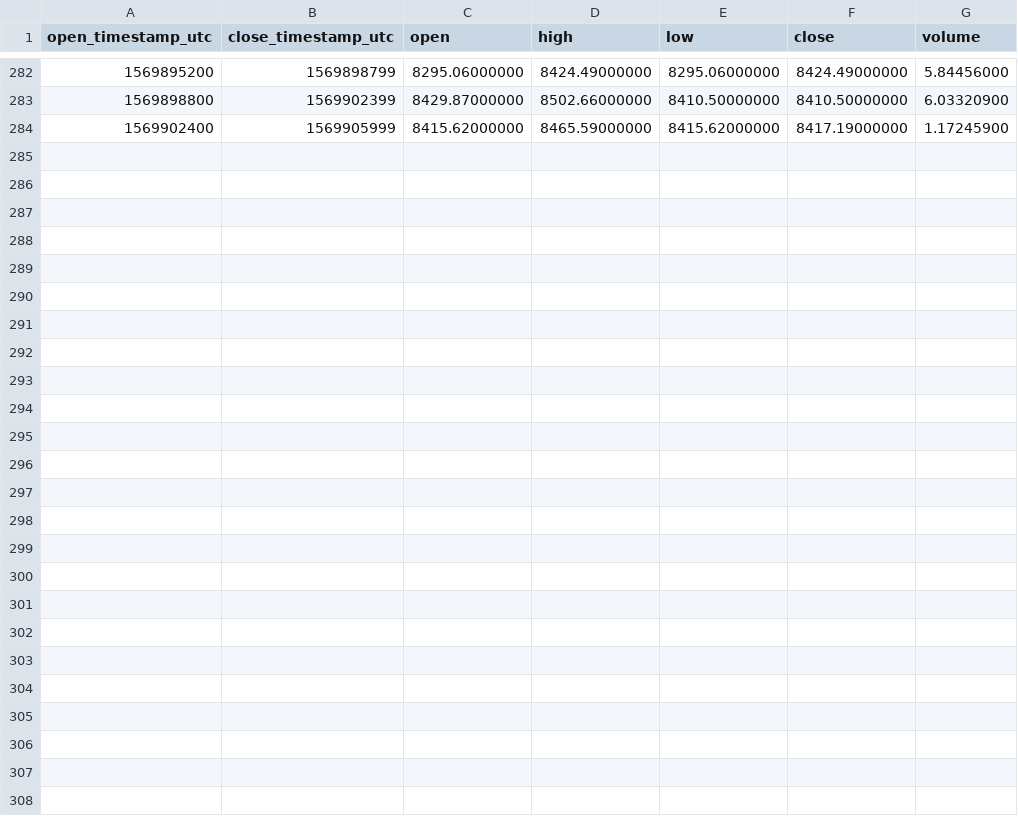
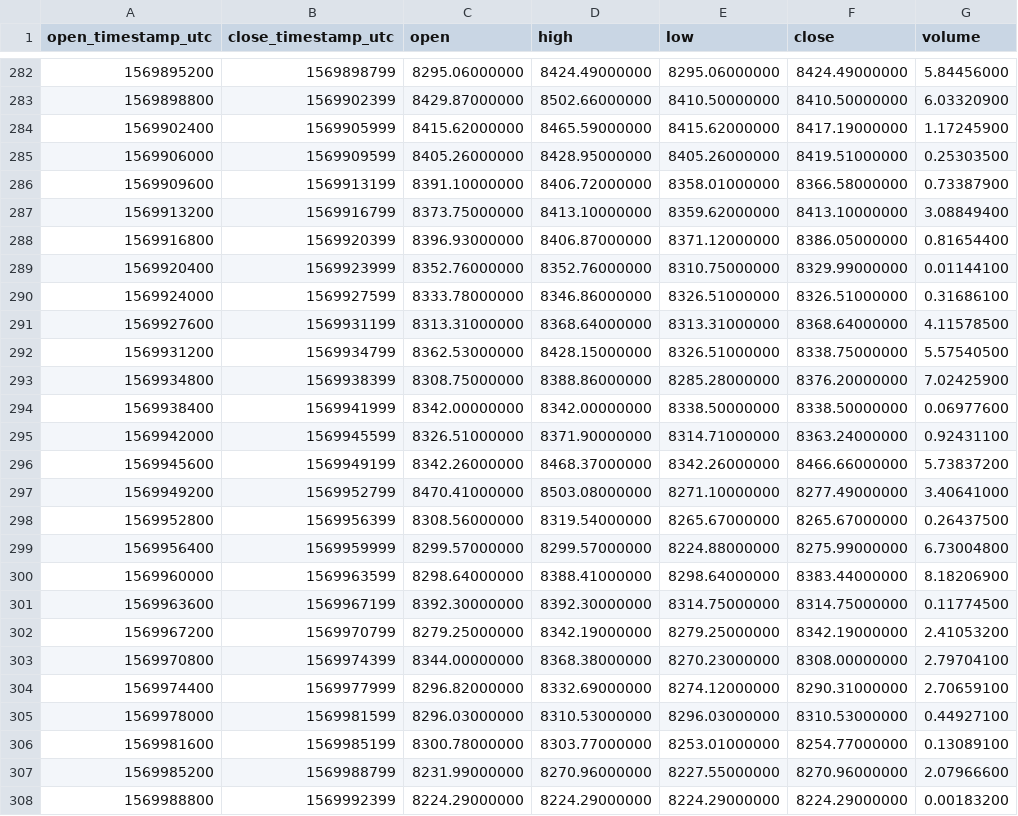
Before and after one commit to cryptobigbro/binance-BTCBUSD, a CSV file: binance-BTCBUSD-1h.csv, drawn as a sheet; only a part is shown, gaps mark what is left out; the diff names each change by its address in the sheet, - before the commit and + after, or states it on an @@ line.

Commit message:
Update OHLCV data.

```diff
--- a/binance-BTCBUSD-1h.csv
+++ b/binance-BTCBUSD-1h.csv
+row 285: 1569906000 | 1569909599 | 8405.26000000 | 8428.95000000 | 8405.26000000 | 8419.51000000 | 0.25303500
+row 286: 1569909600 | 1569913199 | 8391.10000000 | 8406.72000000 | 8358.01000000 | 8366.58000000 | 0.73387900
+row 287: 1569913200 | 1569916799 | 8373.75000000 | 8413.10000000 | 8359.62000000 | 8413.10000000 | 3.08849400
+row 288: 1569916800 | 1569920399 | 8396.93000000 | 8406.87000000 | 8371.12000000 | 8386.05000000 | 0.81654400
+row 289: 1569920400 | 1569923999 | 8352.76000000 | 8352.76000000 | 8310.75000000 | 8329.99000000 | 0.01144100
+row 290: 1569924000 | 1569927599 | 8333.78000000 | 8346.86000000 | 8326.51000000 | 8326.51000000 | 0.31686100
+row 291: 1569927600 | 1569931199 | 8313.31000000 | 8368.64000000 | 8313.31000000 | 8368.64000000 | 4.11578500
+row 292: 1569931200 | 1569934799 | 8362.53000000 | 8428.15000000 | 8326.51000000 | 8338.75000000 | 5.57540500
+row 293: 1569934800 | 1569938399 | 8308.75000000 | 8388.86000000 | 8285.28000000 | 8376.20000000 | 7.02425900
+row 294: 1569938400 | 1569941999 | 8342.00000000 | 8342.00000000 | 8338.50000000 | 8338.50000000 | 0.06977600
+row 295: 1569942000 | 1569945599 | 8326.51000000 | 8371.90000000 | 8314.71000000 | 8363.24000000 | 0.92431100
+row 296: 1569945600 | 1569949199 | 8342.26000000 | 8468.37000000 | 8342.26000000 | 8466.66000000 | 5.73837200
+row 297: 1569949200 | 1569952799 | 8470.41000000 | 8503.08000000 | 8271.10000000 | 8277.49000000 | 3.40641000
+row 298: 1569952800 | 1569956399 | 8308.56000000 | 8319.54000000 | 8265.67000000 | 8265.67000000 | 0.26437500
+row 299: 1569956400 | 1569959999 | 8299.57000000 | 8299.57000000 | 8224.88000000 | 8275.99000000 | 6.73004800
+row 300: 1569960000 | 1569963599 | 8298.64000000 | 8388.41000000 | 8298.64000000 | 8383.44000000 | 8.18206900
+row 301: 1569963600 | 1569967199 | 8392.30000000 | 8392.30000000 | 8314.75000000 | 8314.75000000 | 0.11774500
+row 302: 1569967200 | 1569970799 | 8279.25000000 | 8342.19000000 | 8279.25000000 | 8342.19000000 | 2.41053200
+row 303: 1569970800 | 1569974399 | 8344.00000000 | 8368.38000000 | 8270.23000000 | 8308.00000000 | 2.79704100
+row 304: 1569974400 | 1569977999 | 8296.82000000 | 8332.69000000 | 8274.12000000 | 8290.31000000 | 2.70659100
+row 305: 1569978000 | 1569981599 | 8296.03000000 | 8310.53000000 | 8296.03000000 | 8310.53000000 | 0.44927100
+row 306: 1569981600 | 1569985199 | 8300.78000000 | 8303.77000000 | 8253.01000000 | 8254.77000000 | 0.13089100
+row 307: 1569985200 | 1569988799 | 8231.99000000 | 8270.96000000 | 8227.55000000 | 8270.96000000 | 2.07966600
+row 308: 1569988800 | 1569992399 | 8224.29000000 | 8224.29000000 | 8224.29000000 | 8224.29000000 | 0.00183200
```
Also changed, not shown: binance-BTCBUSD-1d.csv, 1 other file.
